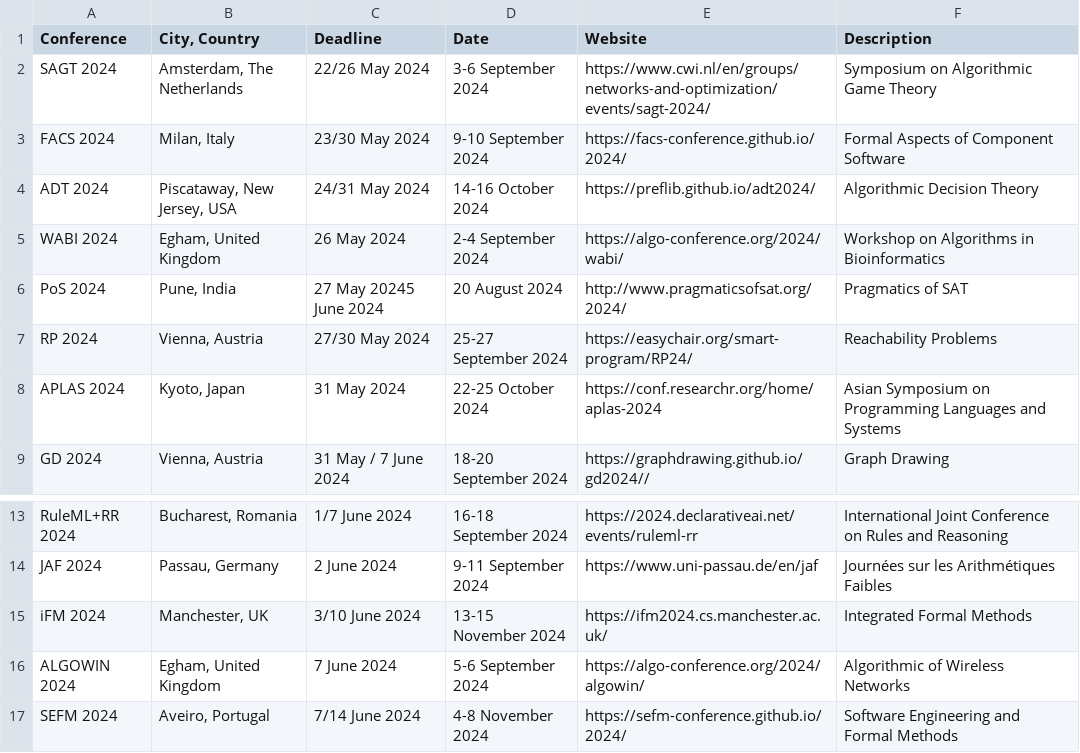
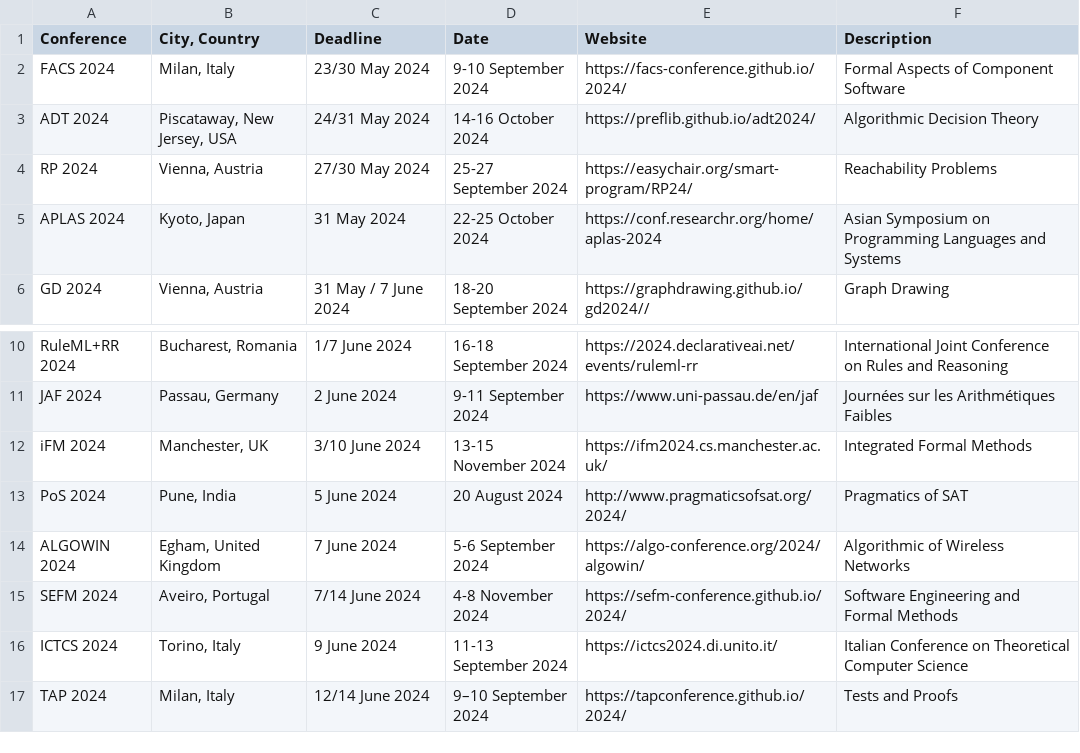
Before and after one commit to luungockhang/conference_scraper, a CSV file: processed_list/proc1.csv, drawn as a sheet; only a part is shown, gaps mark what is left out; the shorter side is filled out with more unchanged rows; removed rows and columns are numbered as before the commit, all else as after; the diff names each change by its address in the sheet, - before the commit and + after, or states it on an @@ line.

```diff
--- a/processed_list/proc1.csv
+++ b/processed_list/proc1.csv
-row 2: SAGT 2024 | Amsterdam, The Netherlands | 22/26 May 2024 | 3-6 September 2024 | https://www.cwi.nl/en/groups/networks-and-optimization/events/sagt-2024/ | Symposium on Algorithmic Game Theory
-row 5: WABI 2024 | Egham, United Kingdom | 26 May 2024 | 2-4 September 2024 | https://algo-conference.org/2024/wabi/ | Workshop on Algorithms in Bioinformatics
-row 6: PoS 2024 | Pune, India | 27 May 20245 June 2024 | 20 August 2024 | http://www.pragmaticsofsat.org/2024/ | Pragmatics of SAT
+row 13: PoS 2024 | Pune, India | 5 June 2024 | 20 August 2024 | http://www.pragmaticsofsat.org/2024/ | Pragmatics of SAT
```
Also changed, not shown: conference_list_site/ccfddl.github.io/output.csv, conference_list_site/lix.polytechnique.fr/output1.csv, 9 other files.
